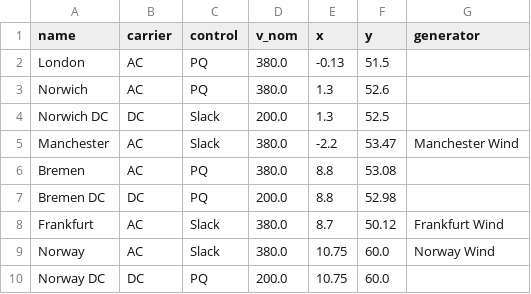
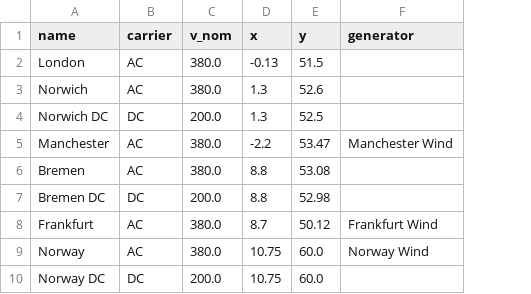
Before and after one commit to lsypika/Power-Flow-Model, a CSV file: Model_input/buses.csv, drawn as a sheet; the diff names each change by its address in the sheet, - before the commit and + after, or states it on an @@ line.

```diff
--- a/Model_input/buses.csv
+++ b/Model_input/buses.csv
-column C (control), rows 2-10: PQ | PQ | Slack | Slack | PQ | PQ | Slack | Slack | PQ
```
Also changed, not shown: Model_input/lines.csv, 4 other files.
